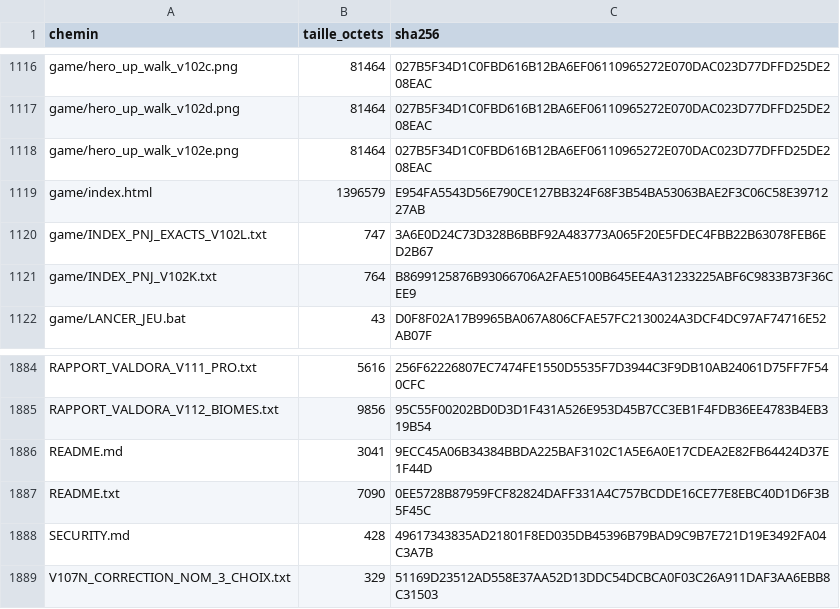
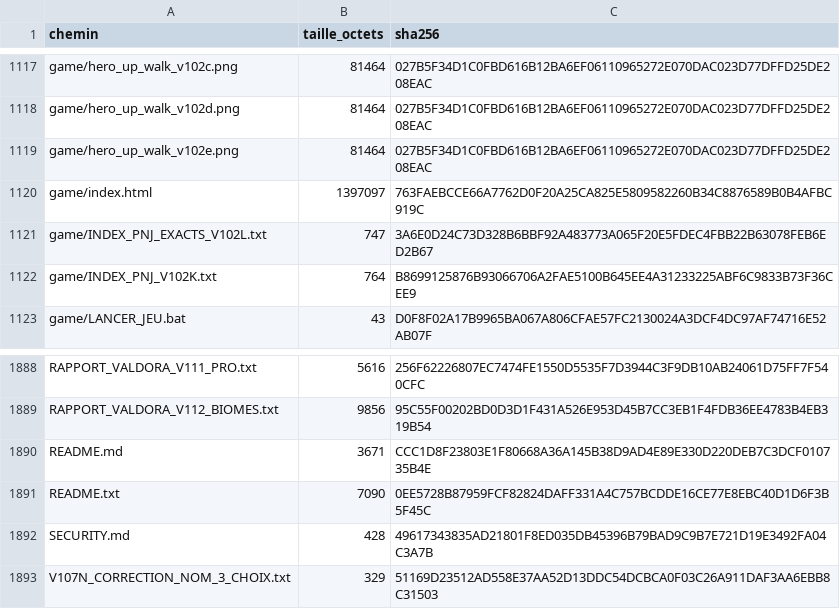
Before and after one commit to cauctomanu-dotcom/eclats-sauvages-valdora, a CSV file: MANIFESTE_SHA256.csv, drawn as a sheet; only a part is shown, gaps mark what is left out; the diff covers the shown part only.

```diff
--- a/MANIFESTE_SHA256.csv
+++ b/MANIFESTE_SHA256.csv
@@ -1118,3 +1119,3 @@ game/hero_up_walk_v102d.png;81464;027B5F34D1C0FBD616B12BA6EF06110965272E070DAC02
 game/hero_up_walk_v102e.png;81464;027B5F34D1C0FBD616B12BA6EF06110965272E070DAC023D77DFFD25DE208EAC
-game/index.html;1396579;E954FA5543D56E790CE127BB324F68F3B54BA53063BAE2F3C06C58E3971227AB
+game/index.html;1397097;763FAEBCCE66A7762D0F20A25CA825E5809582260B34C8876589B0B4AFBC919C
 game/INDEX_PNJ_EXACTS_V102L.txt;747;3A6E0D24C73D328B6BBF92A483773A065F20E5FDEC4FBB22B63078FEB6ED2B67
@@ -1885,3 +1889,3 @@ RAPPORT_VALDORA_V111_PRO.txt;5616;256F62226807EC7474FE1550D5535F7D3944C3F9DB10AB
 RAPPORT_VALDORA_V112_BIOMES.txt;9856;95C55F00202BD0D3D1F431A526E953D45B7CC3EB1F4FDB36EE4783B4EB319B54
-README.md;3041;9ECC45A06B34384BBDA225BAF3102C1A5E6A0E17CDEA2E82FB64424D37E1F44D
+README.md;3671;CCC1D8F23803E1F80668A36A145B38D9AD4E89E330D220DEB7C3DCF010735B4E
 README.txt;7090;0EE5728B87959FCF82824DAFF331A4C757BCDDE16CE77E8EBC40D1D6F3B5F45C
```
Also changed, not shown: 4 added rows and 4 edited cells elsewhere in this file, 9 other files.
